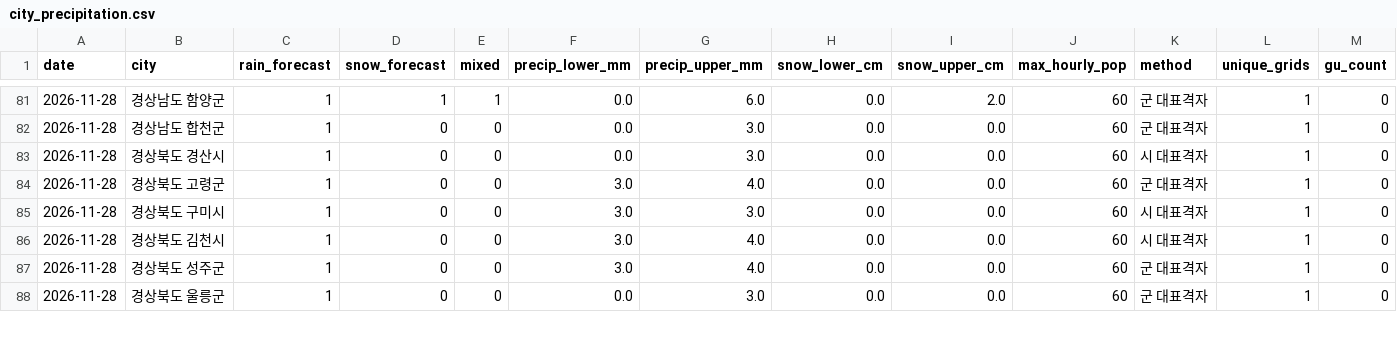
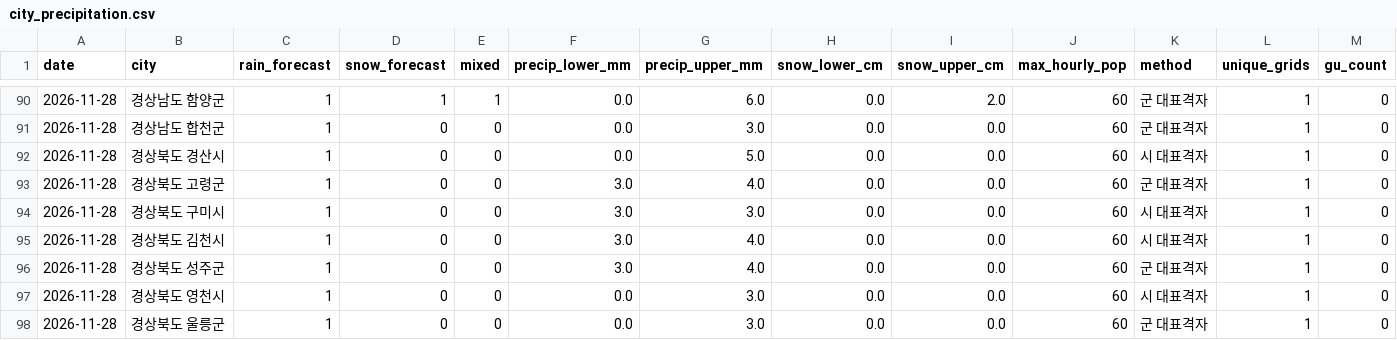
Before and after one commit to leetw1121/kma-chatgpt-bridge, a CSV file: data/city_precipitation.csv, drawn as a sheet; only a part is shown, gaps mark what is left out; addresses are those after the commit; rows hold the shown columns only; the diff covers the shown part only; the diff names each change by its address in the sheet, - before the commit and + after, or states it on an @@ line.

```diff
--- a/data/city_precipitation.csv
+++ b/data/city_precipitation.csv
-G92 (precip_upper_mm): 3.0
+G92 (precip_upper_mm): 5.0
+row 97: 2026-11-28 | 경상북도 영천시 | 1 | 0 | 0 | 0.0 | 3.0 | 0.0 | 0.0 | 60 | 시 대표격자 | 1 | 0
```
Also changed, not shown: 9 added rows and 31 edited cells elsewhere in this file, data/all_regions.csv, data/ecmwf_kma_coverage.csv, 14 other files.
